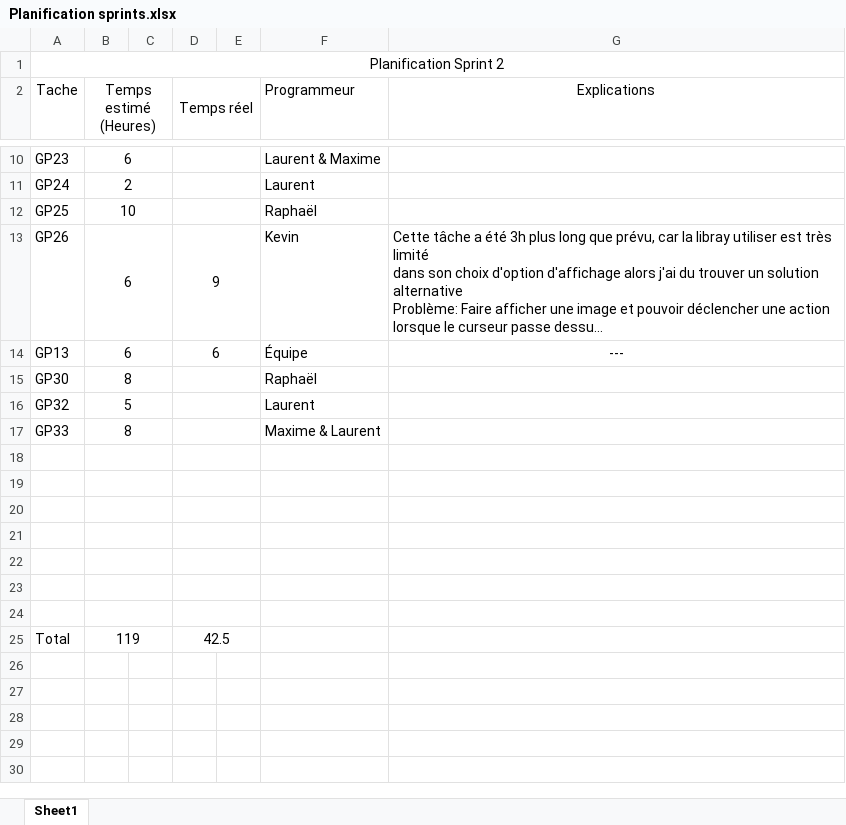
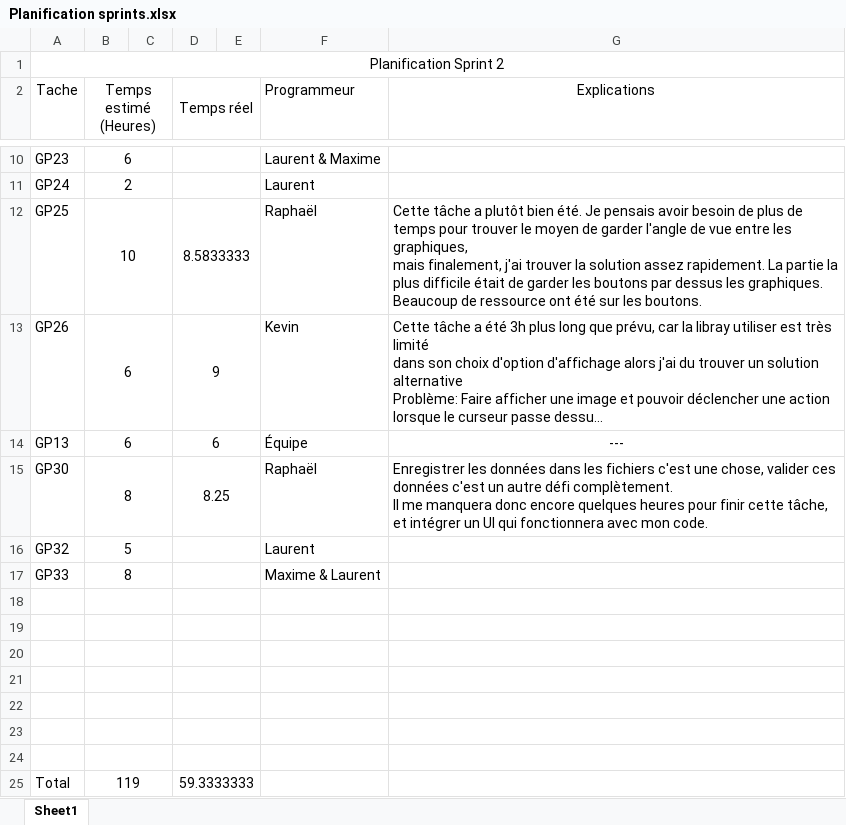
Before and after one commit to SamuelGuerin/GrandsProphetes, an Excel workbook: Documentation/Note d'équipe/Planification sprints.xlsx, sheet Sheet1, drawn as a sheet; only a part is shown, gaps mark what is left out; long unchanged cells end in …; values as stored, in another font and other column widths than the file's, no borders; ↵ is a line break in a cell; the diff names each change by its address in the sheet, - before the commit and + after, or states it on an @@ line.

Commit message:
helo

```diff
--- a/Documentation/Note d'équipe/Planification sprints.xlsx (sheet Sheet1)
+++ b/Documentation/Note d'équipe/Planification sprints.xlsx (sheet Sheet1)
-D12 (Temps réel): (empty)
+D12 (Temps réel): 8.5833333
-G12 (Explications): (empty)
+G12 (Explications): Cette tâche a plutôt bien été. Je pensais avoir besoin de plus de temps pour trouver le moyen de garder l'angle de vue entre les graphiques, ↵ mais finalement, j'ai trouver la solution assez rapidement. La partie la plus difficile était de garder les boutons par dessus les graphiques. ↵ Beaucoup de ressource ont été sur les boutons.
-D15 (Temps réel): (empty)
+D15 (Temps réel): 8.25
-G15 (Explications): (empty)
+G15 (Explications): Enregistrer les données dans les fichiers c'est une chose, valider ces données c'est un autre défi complètement. ↵ Il me manquera donc encore quelques heures pour finir cette tâche, et intégrer un UI qui fonctionnera avec mon code.
-D25 (Temps réel): 42.5
+D25 (Temps réel): 59.3333333
```
